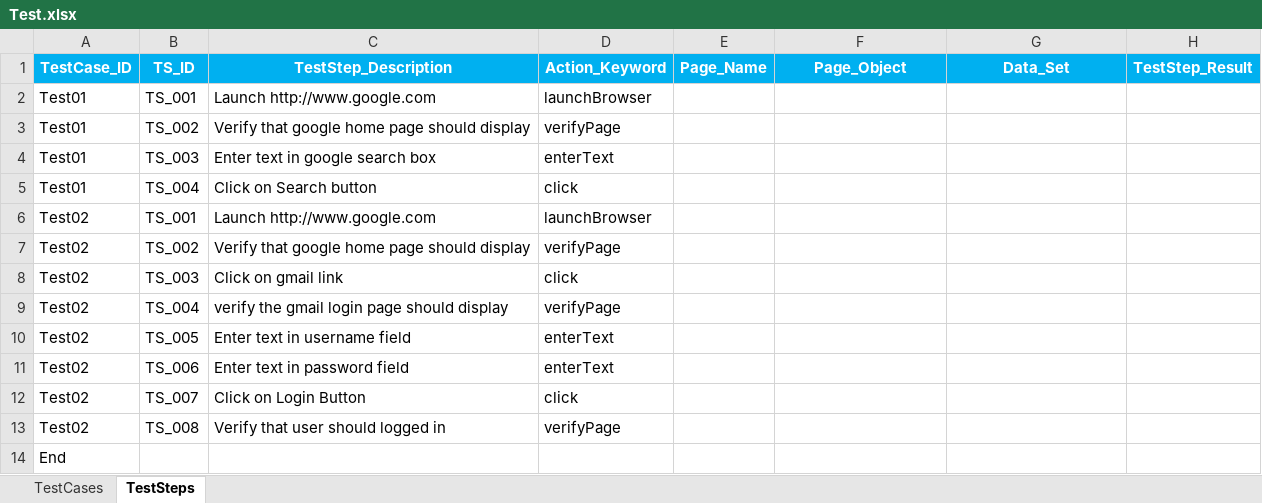
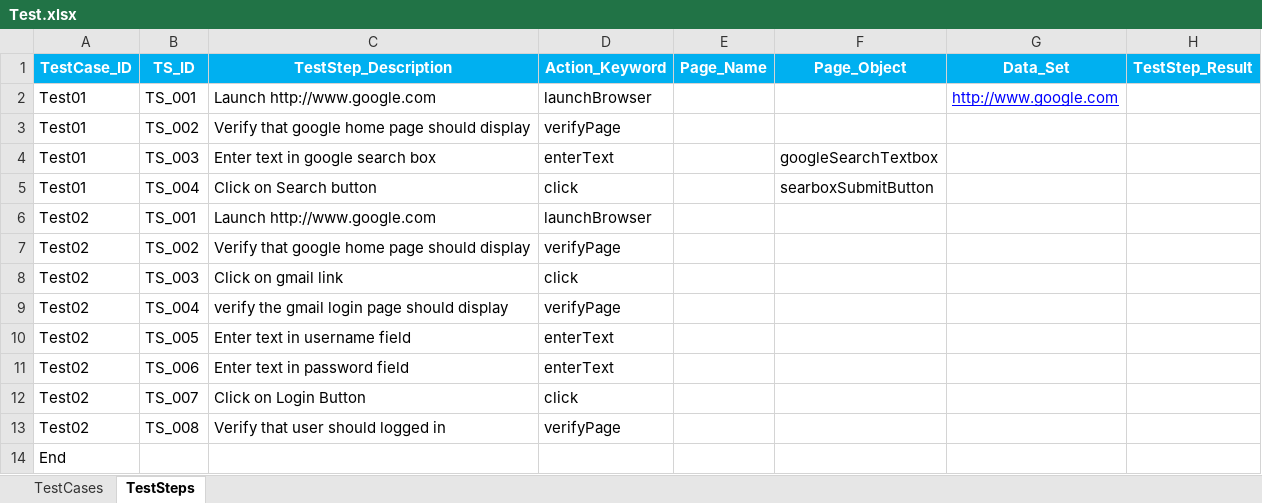
Before and after one commit to vijen012/WD_KeywordDrivenFramework, an Excel workbook: WD_KeywordDrivenFramework/src/com/testscript/Test.xlsx, sheet TestSteps, drawn as a sheet; values as stored, in another font and other column widths than the file's, no borders; the diff names each change by its address in the sheet, - before the commit and + after, or states it on an @@ line.

```diff
--- a/WD_KeywordDrivenFramework/src/com/testscript/Test.xlsx (sheet TestSteps)
+++ b/WD_KeywordDrivenFramework/src/com/testscript/Test.xlsx (sheet TestSteps)
-G2 (Data_Set): (empty)
+G2 (Data_Set): http://www.google.com
-F4 (Page_Object): (empty)
+F4 (Page_Object): googleSearchTextbox
-F5 (Page_Object): (empty)
+F5 (Page_Object): searboxSubmitButton
```
Also changed, not shown: 19 other files.
